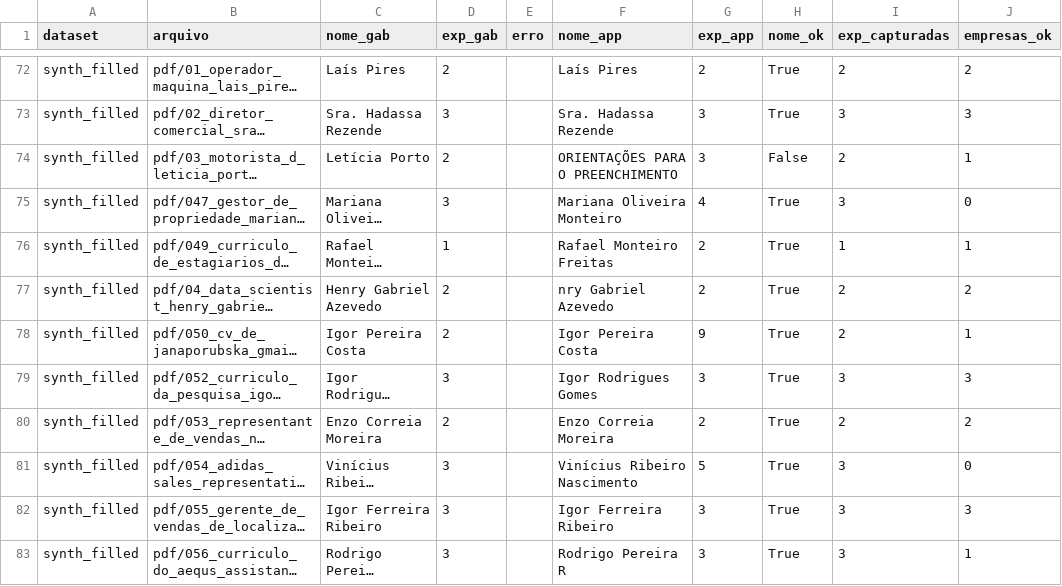
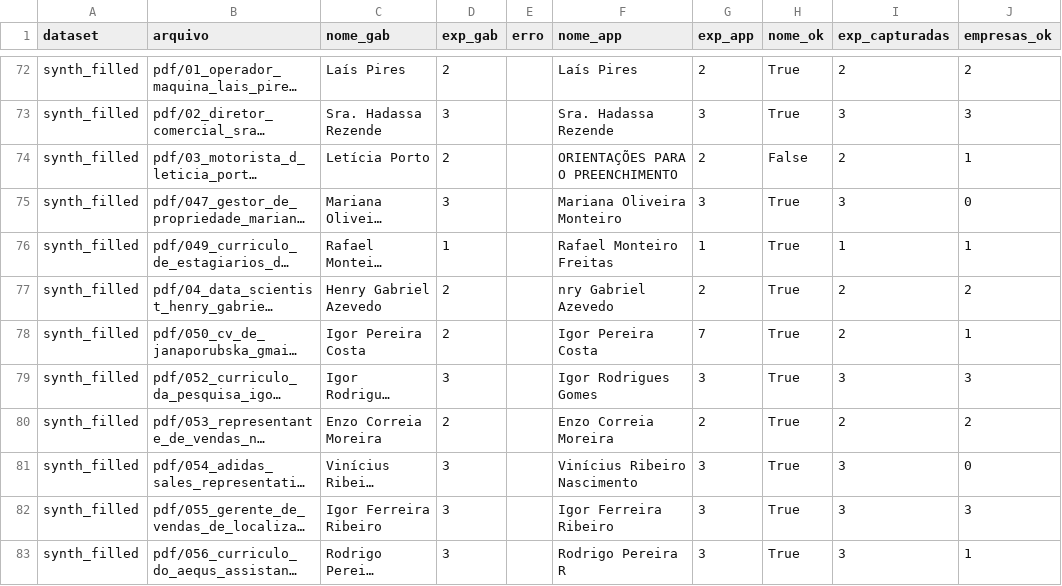
Before and after one commit to joaoclaudio82/rhia-jc, a CSV file: testes/samples_vs_llm/comparativo_samples.csv, drawn as a sheet; only a part is shown, gaps mark what is left out; long unchanged cells end in …; the diff covers the shown part only; the diff names each change by its address in the sheet, - before the commit and + after, or states it on an @@ line.

```diff
--- a/testes/samples_vs_llm/comparativo_samples.csv
+++ b/testes/samples_vs_llm/comparativo_samples.csv
-G74 (exp_app): 3
+G74 (exp_app): 2
-G75 (exp_app): 4
+G75 (exp_app): 3
-G76 (exp_app): 2
+G76 (exp_app): 1
-G78 (exp_app): 9
+G78 (exp_app): 7
-G81 (exp_app): 5
+G81 (exp_app): 3
```
Also changed, not shown: 43 edited cells elsewhere in this file, 7 other files.
